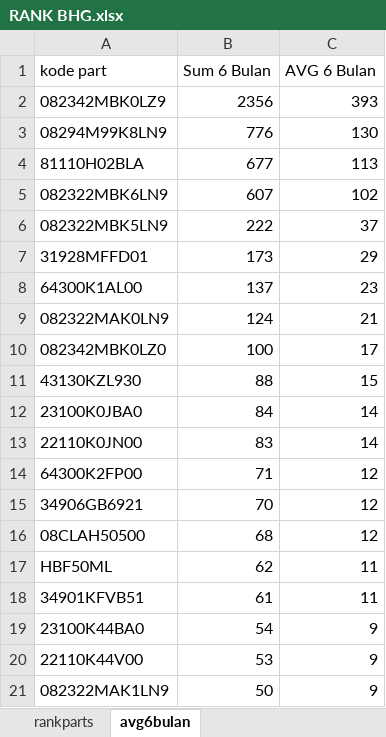
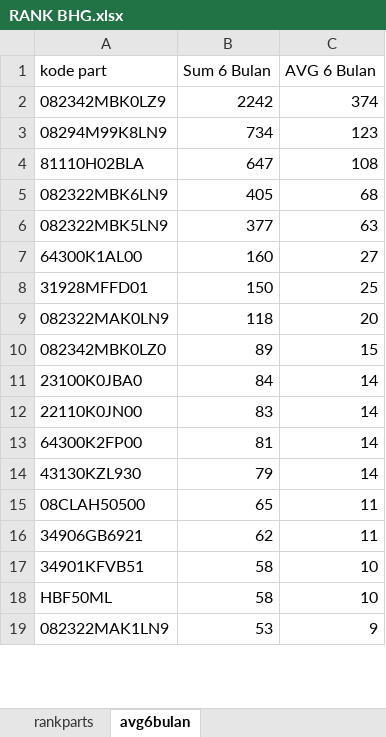
Before and after one commit to suwandakurnia/HILPSD, an Excel workbook: STOK RANK/Rank Dealer/RANK BHG.xlsx, sheet avg6bulan, drawn as a sheet; only a part is shown; values as stored, in another font and other column widths than the file's, no borders; table styles not drawn; removed rows and columns are numbered as before the commit, all else as after; the diff covers the shown part only; the diff names each change by its address in the sheet, - before the commit and + after, or states it on an @@ line.

```diff
--- a/STOK RANK/Rank Dealer/RANK BHG.xlsx (sheet avg6bulan)
+++ b/STOK RANK/Rank Dealer/RANK BHG.xlsx (sheet avg6bulan)
-B2 (Sum 6 Bulan): 2356
+B2 (Sum 6 Bulan): 2242
-C2 (AVG 6 Bulan): 393
+C2 (AVG 6 Bulan): 374
-B3 (Sum 6 Bulan): 776
+B3 (Sum 6 Bulan): 734
-C3 (AVG 6 Bulan): 130
+C3 (AVG 6 Bulan): 123
-B4 (Sum 6 Bulan): 677
+B4 (Sum 6 Bulan): 647
-C4 (AVG 6 Bulan): 113
+C4 (AVG 6 Bulan): 108
-B5 (Sum 6 Bulan): 607
+B5 (Sum 6 Bulan): 405
-C5 (AVG 6 Bulan): 102
+C5 (AVG 6 Bulan): 68
-B6 (Sum 6 Bulan): 222
+B6 (Sum 6 Bulan): 377
-C6 (AVG 6 Bulan): 37
+C6 (AVG 6 Bulan): 63
-row 7: 31928MFFD01 | 173 | 29
-B7 (Sum 6 Bulan): 137
+B7 (Sum 6 Bulan): 160
-C7 (AVG 6 Bulan): 23
+C7 (AVG 6 Bulan): 27
+row 8: 31928MFFD01 | 150 | 25
-B9 (Sum 6 Bulan): 124
+B9 (Sum 6 Bulan): 118
-C9 (AVG 6 Bulan): 21
+C9 (AVG 6 Bulan): 20
-B10 (Sum 6 Bulan): 100
+B10 (Sum 6 Bulan): 89
-C10 (AVG 6 Bulan): 17
+C10 (AVG 6 Bulan): 15
-row 11: 43130KZL930 | 88 | 15
-B13 (Sum 6 Bulan): 71
+B13 (Sum 6 Bulan): 81
-C13 (AVG 6 Bulan): 12
+C13 (AVG 6 Bulan): 14
-row 15: 34906GB6921 | 70 | 12
+row 14: 43130KZL930 | 79 | 14
-B15 (Sum 6 Bulan): 68
+B15 (Sum 6 Bulan): 65
-C15 (AVG 6 Bulan): 12
+C15 (AVG 6 Bulan): 11
-A16 (kode part): HBF50ML
+A16 (kode part): 34906GB6921
-B17 (Sum 6 Bulan): 61
+B17 (Sum 6 Bulan): 58
-C17 (AVG 6 Bulan): 11
+C17 (AVG 6 Bulan): 10
-row 19: 23100K44BA0 | 54 | 9
-row 20: 22110K44V00 | 53 | 9
+row 18: HBF50ML | 58 | 10
-B19 (Sum 6 Bulan): 50
+B19 (Sum 6 Bulan): 53
```
Also changed, not shown: 70 added rows, 70 removed rows, 155 moved rows and 61 edited cells elsewhere in this sheet, sheet rankparts, STOK RANK/Rank Dealer/RANK BKT.xlsx, STOK RANK/Rank Dealer/RANK LSP.xlsx, 1 other file.
